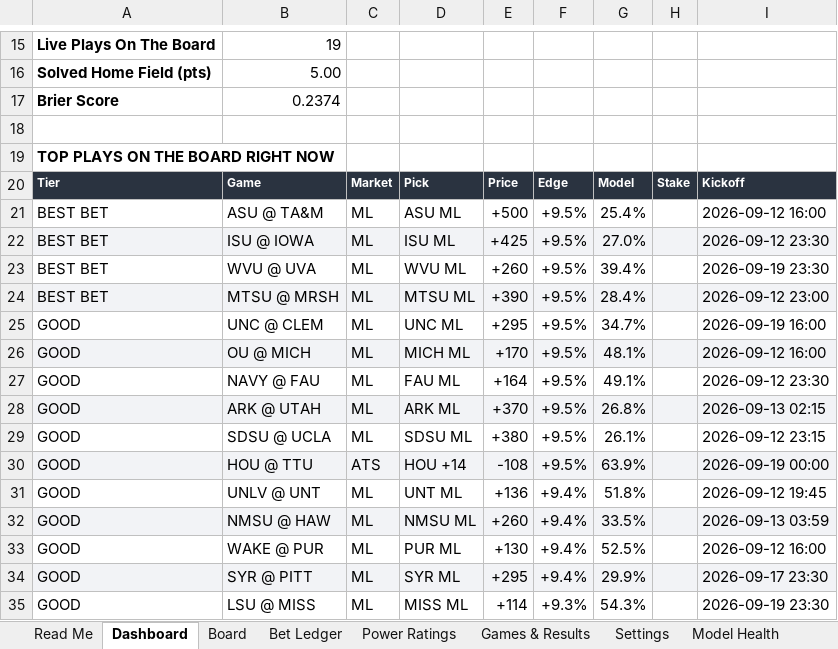
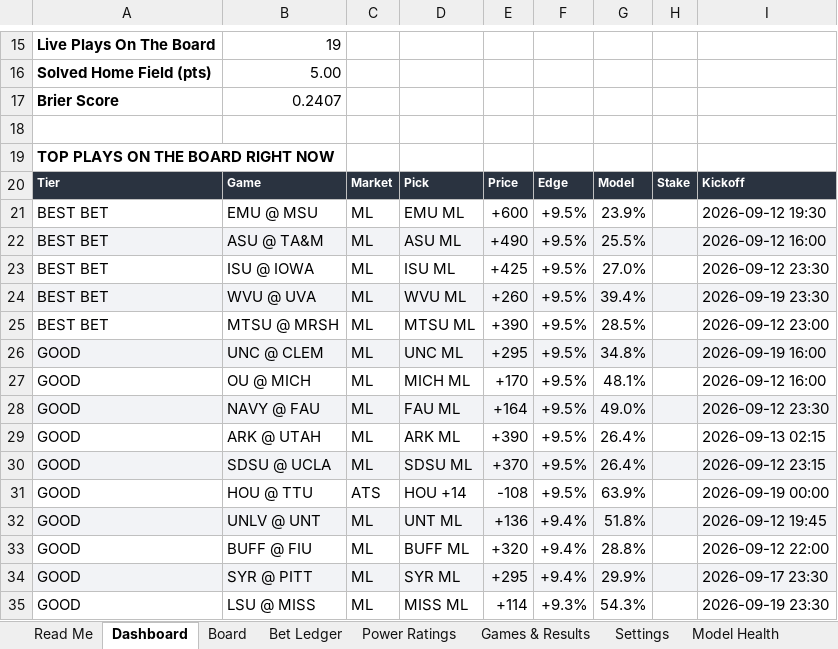
Before and after one commit to CHILLYCHILLY14/ncaaf-edge, an Excel workbook: NCAAF_Edge_Model.xlsx, sheet Dashboard, drawn as a sheet; only a part is shown, gaps mark what is left out; values as stored, in another font and other column widths than the file's, no borders; removed rows and columns are numbered as before the commit, all else as after; the diff names each change by its address in the sheet, - before the commit and + after, or states it on an @@ line.

```diff
--- a/NCAAF_Edge_Model.xlsx (sheet Dashboard)
+++ b/NCAAF_Edge_Model.xlsx (sheet Dashboard)
-B17: 0.2374
+B17: 0.2407
+row 21: BEST BET | EMU @ MSU | ML | EMU ML | +600 | +9.5% | 23.9% |  | 2026-09-12 19:30
-A22:I22 fill: none
+A22:I22 fill: #F2F3F6
-E22: +500
+E22: +490
-G22: 25.4%
+G22: 25.5%
-A23:I23 fill: #F2F3F6
+A23:I23 fill: none
-A24:I24 fill: none
+A24:I24 fill: #F2F3F6
-A25:I25 fill: #F2F3F6
+A25:I25 fill: none
-G25: 28.4%
+G25: 28.5%
-A26:I26 fill: none
+A26:I26 fill: #F2F3F6
-G26: 34.7%
+G26: 34.8%
-A27:I27 fill: #F2F3F6
+A27:I27 fill: none
-A28:I28 fill: none
+A28:I28 fill: #F2F3F6
-G28: 49.1%
+G28: 49.0%
-A29:I29 fill: #F2F3F6
+A29:I29 fill: none
-E29: +370
+E29: +390
-G29: 26.8%
+G29: 26.4%
-A30:I30 fill: none
+A30:I30 fill: #F2F3F6
-E30: +380
+E30: +370
-G30: 26.1%
+G30: 26.4%
-A31:I31 fill: #F2F3F6
+A31:I31 fill: none
-A32:I32 fill: none
+A32:I32 fill: #F2F3F6
-row 32: GOOD | NMSU @ HAW | ML | NMSU ML | +260 | +9.4% | 33.5% |  | 2026-09-13 03:59
-row 33: GOOD | WAKE @ PUR | ML | PUR ML | +130 | +9.4% | 52.5% |  | 2026-09-12 16:00
+row 33: GOOD | BUFF @ FIU | ML | BUFF ML | +320 | +9.4% | 28.8% |  | 2026-09-12 22:00
```
Also changed, not shown: sheet Board, sheet Power Ratings, sheet Games & Results, sheet Model History, sheet Model Health, sheet Bet Ledger, 2 more sheets, 14 other files.
